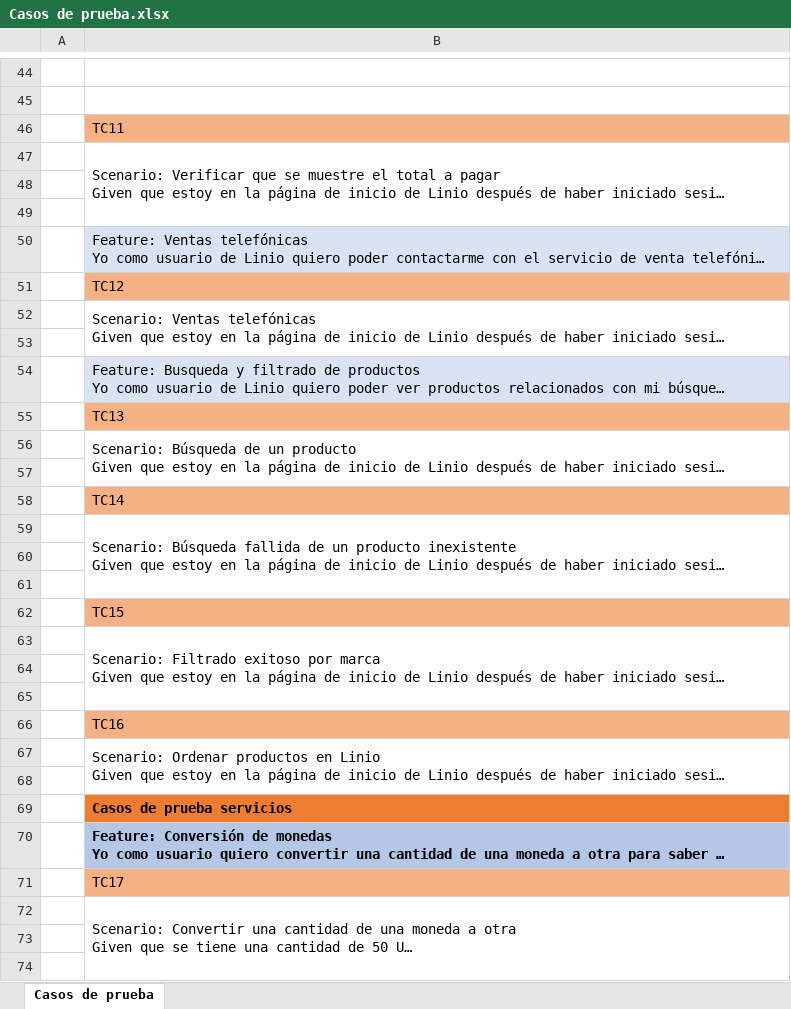
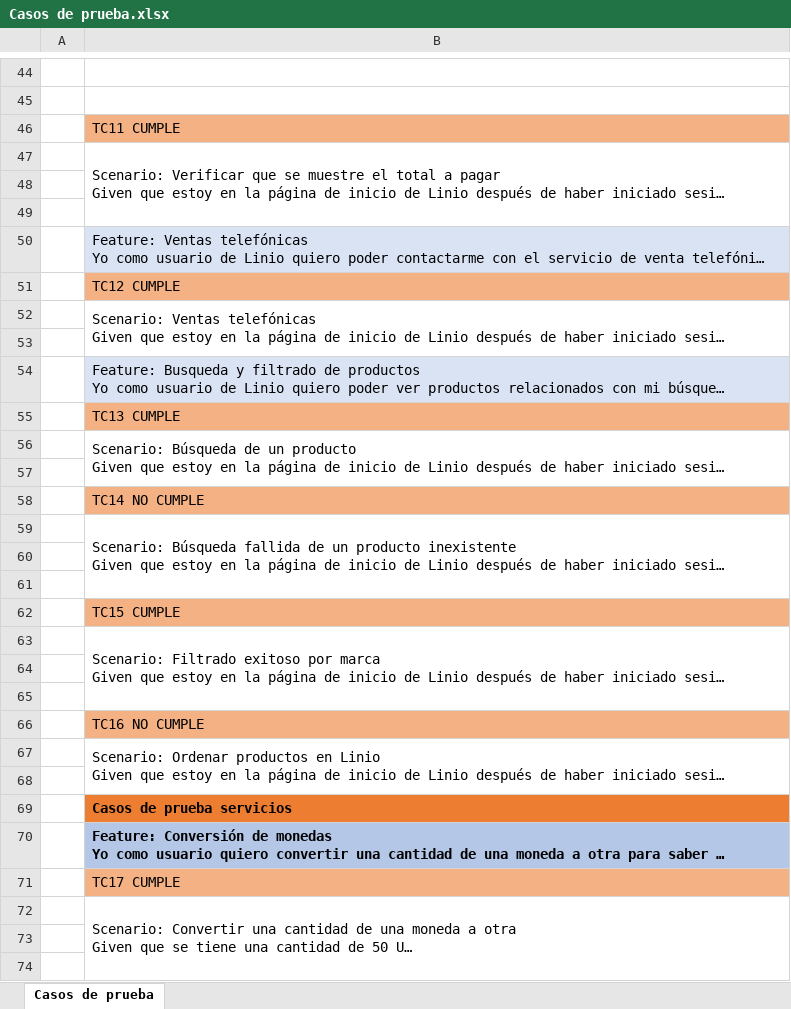
Before and after one commit to training-practice-sofkau/C1-2023-QA-Calidad-RF, an Excel workbook: Casos de prueba.xlsx, sheet Casos de prueba, drawn as a sheet; only a part is shown, gaps mark what is left out; long unchanged cells end in …; values as stored, in another font and other column widths than the file's, no borders; the diff covers the shown part only; the diff names each change by its address in the sheet, - before the commit and + after, or states it on an @@ line.

Commit message:
Acatualizando casos de pruebas con casos de cumple y no cumple

```diff
--- a/Casos de prueba.xlsx (sheet Casos de prueba)
+++ b/Casos de prueba.xlsx (sheet Casos de prueba)
-B46: TC11
+B46: TC11 CUMPLE
-B51: TC12
+B51: TC12 CUMPLE
-B55: TC13
+B55: TC13 CUMPLE
-B58: TC14
+B58: TC14 NO CUMPLE
-B62: TC15
+B62: TC15 CUMPLE
-B66: TC16
+B66: TC16 NO CUMPLE
-B71: TC17
+B71: TC17 CUMPLE
```
Also changed, not shown: 26 edited cells elsewhere in this sheet.
